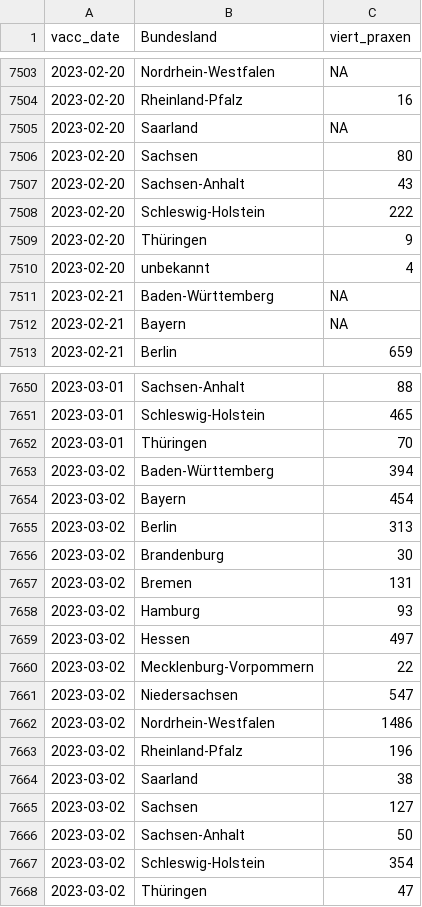
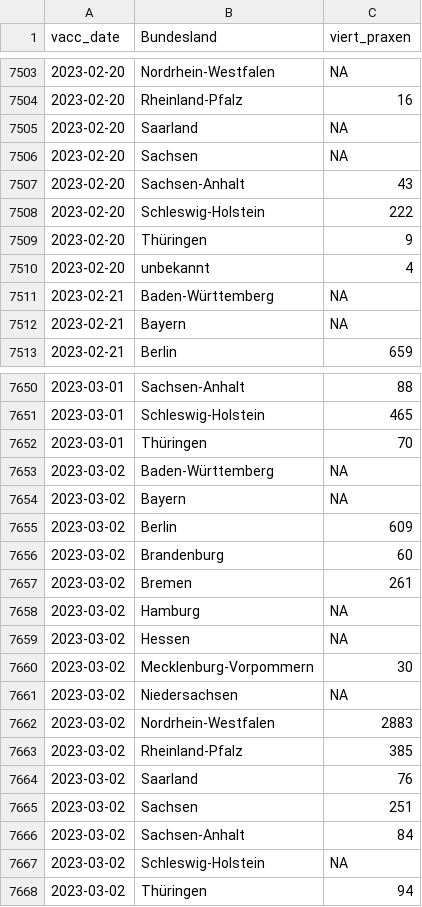
Before and after one commit to zidatalab/covid19dashboard, a CSV file: data/impfdax/viertimpfungen_praxen.csv, drawn as a sheet; only a part is shown, gaps mark what is left out.

```diff
--- a/data/impfdax/viertimpfungen_praxen.csv
+++ b/data/impfdax/viertimpfungen_praxen.csv
@@ -7505,3 +7505,3 @@ vacc_date,Bundesland,viert_praxen
 2023-02-20,Saarland,NA
-2023-02-20,Sachsen,80
+2023-02-20,Sachsen,NA
 2023-02-20,Sachsen-Anhalt,43
@@ -7652,17 +7652,17 @@ vacc_date,Bundesland,viert_praxen
 2023-03-01,Thüringen,70
-2023-03-02,Baden-Württemberg,394
-2023-03-02,Bayern,454
-2023-03-02,Berlin,313
-2023-03-02,Brandenburg,30
-2023-03-02,Bremen,131
-2023-03-02,Hamburg,93
-2023-03-02,Hessen,497
-2023-03-02,Mecklenburg-Vorpommern,22
-2023-03-02,Niedersachsen,547
-2023-03-02,Nordrhein-Westfalen,1486
-2023-03-02,Rheinland-Pfalz,196
-2023-03-02,Saarland,38
-2023-03-02,Sachsen,127
-2023-03-02,Sachsen-Anhalt,50
-2023-03-02,Schleswig-Holstein,354
-2023-03-02,Thüringen,47
+2023-03-02,Baden-Württemberg,NA
+2023-03-02,Bayern,NA
+2023-03-02,Berlin,609
+2023-03-02,Brandenburg,60
+2023-03-02,Bremen,261
+2023-03-02,Hamburg,NA
+2023-03-02,Hessen,NA
+2023-03-02,Mecklenburg-Vorpommern,30
+2023-03-02,Niedersachsen,NA
+2023-03-02,Nordrhein-Westfalen,2883
+2023-03-02,Rheinland-Pfalz,385
+2023-03-02,Saarland,76
+2023-03-02,Sachsen,251
+2023-03-02,Sachsen-Anhalt,84
+2023-03-02,Schleswig-Holstein,NA
+2023-03-02,Thüringen,94
```
Also changed, not shown: data/tabledata/alle_impfungen_tag_bl_serie_rki.csv, data/tabledata/praxen_andere_14tage_impfstoff.csv, 2 other files.
